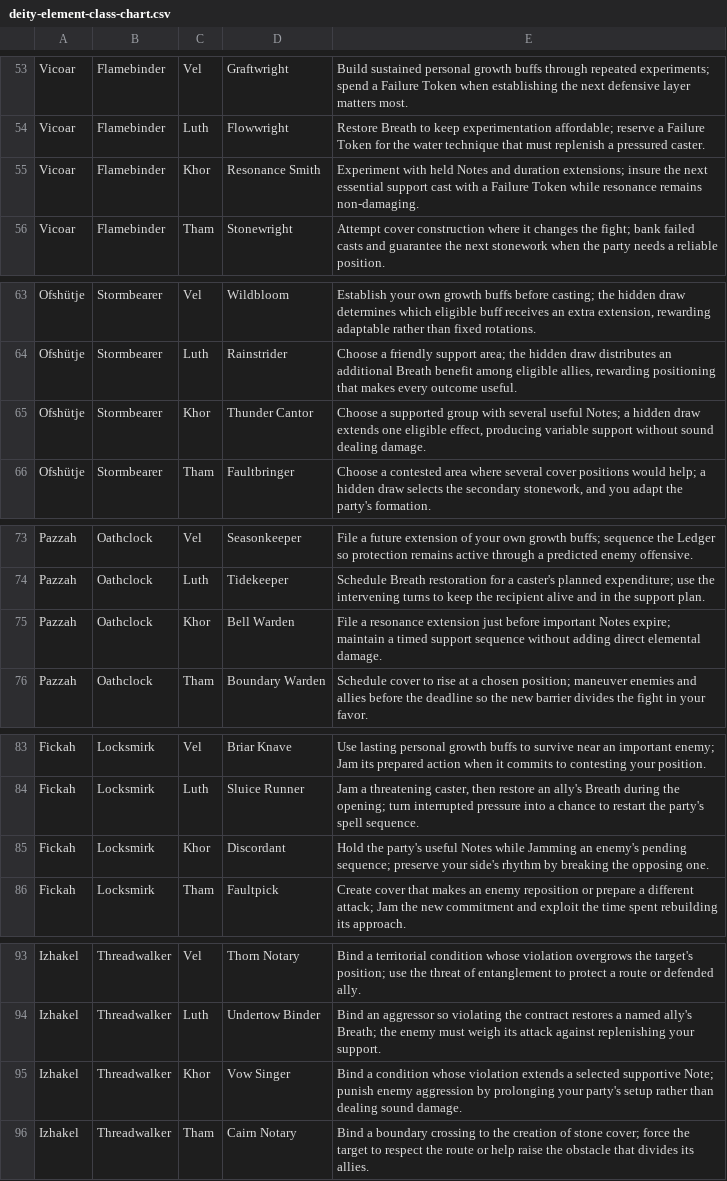
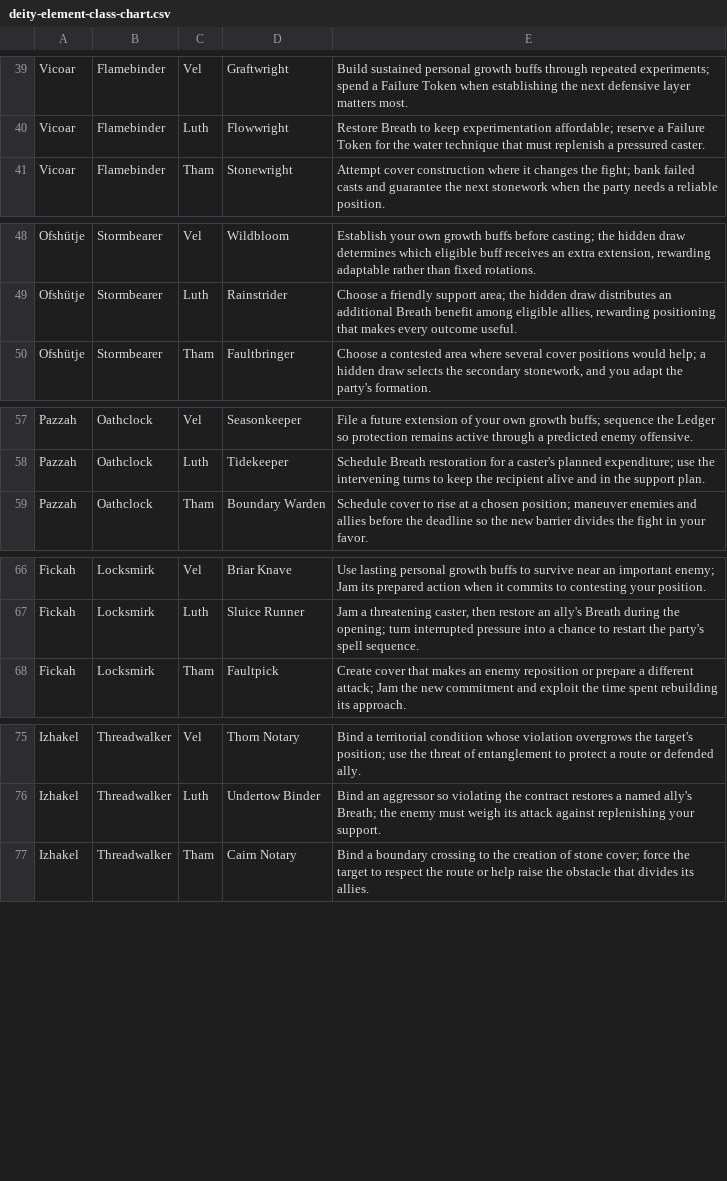
Before and after one commit to irgendjemandkeinkorper/soul-meter, a CSV file: docs/ideas/deity-element-class-chart.csv, drawn as a sheet; only a part is shown, gaps mark what is left out; the diff covers the shown part only; the diff names each change by its address in the sheet, - before the commit and + after, or states it on an @@ line.

Commit message:
docs: adopt nine-by-nine deity and element chart

```diff
--- a/docs/ideas/deity-element-class-chart.csv
+++ b/docs/ideas/deity-element-class-chart.csv
-row 55: Vicoar | Flamebinder | Khor | Resonance Smith | Experiment with held Notes and duration extensions; insure the next essential support cast with a Failure Token while resonance remains non-damaging.
-row 65: Ofshütje | Stormbearer | Khor | Thunder Cantor | Choose a supported group with several useful Notes; a hidden draw extends one eligible effect, producing variable support without sound dealing damage.
-row 75: Pazzah | Oathclock | Khor | Bell Warden | File a resonance extension just before important Notes expire; maintain a timed support sequence without adding direct elemental damage.
-row 85: Fickah | Locksmirk | Khor | Discordant | Hold the party's useful Notes while Jamming an enemy's pending sequence; preserve your side's rhythm by breaking the opposing one.
-row 95: Izhakel | Threadwalker | Khor | Vow Singer | Bind a condition whose violation extends a selected supportive Note; punish enemy aggression by prolonging your party's setup rather than dealing sound damage.
```
Also changed, not shown: 14 removed rows elsewhere in this file, 3 other files.
